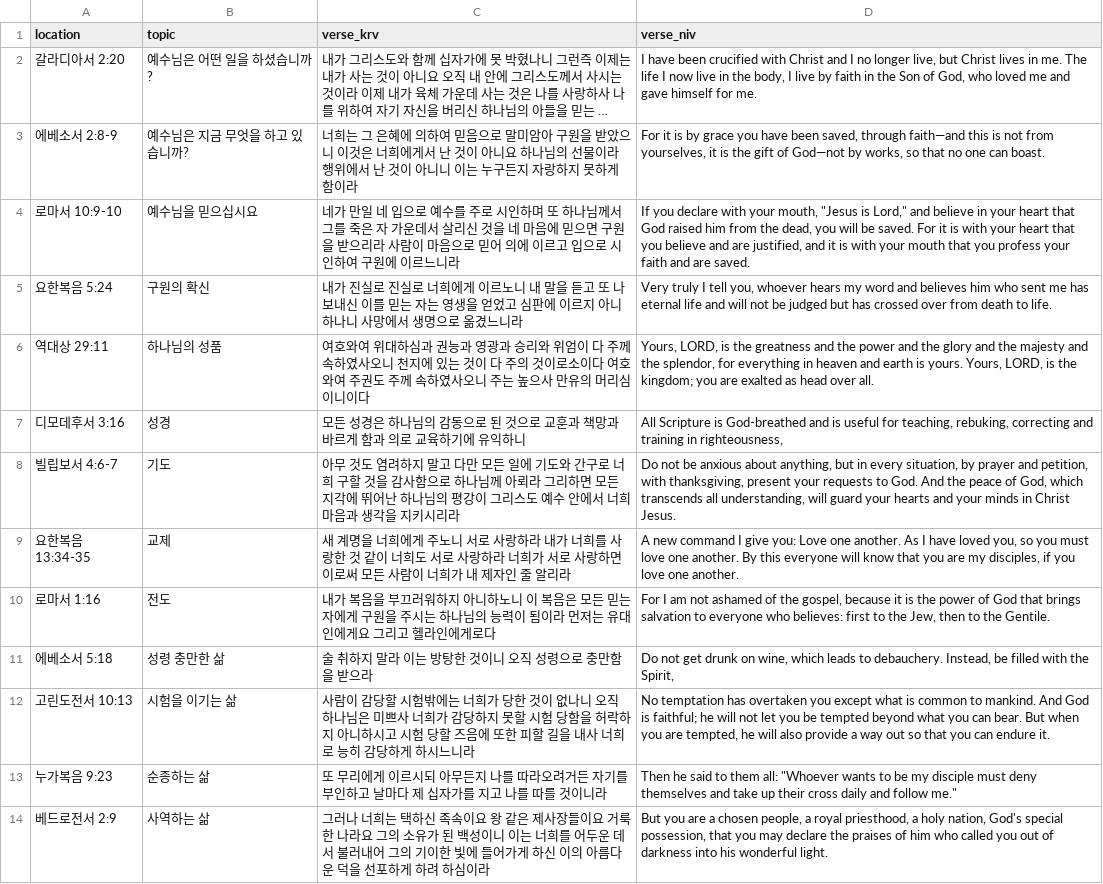
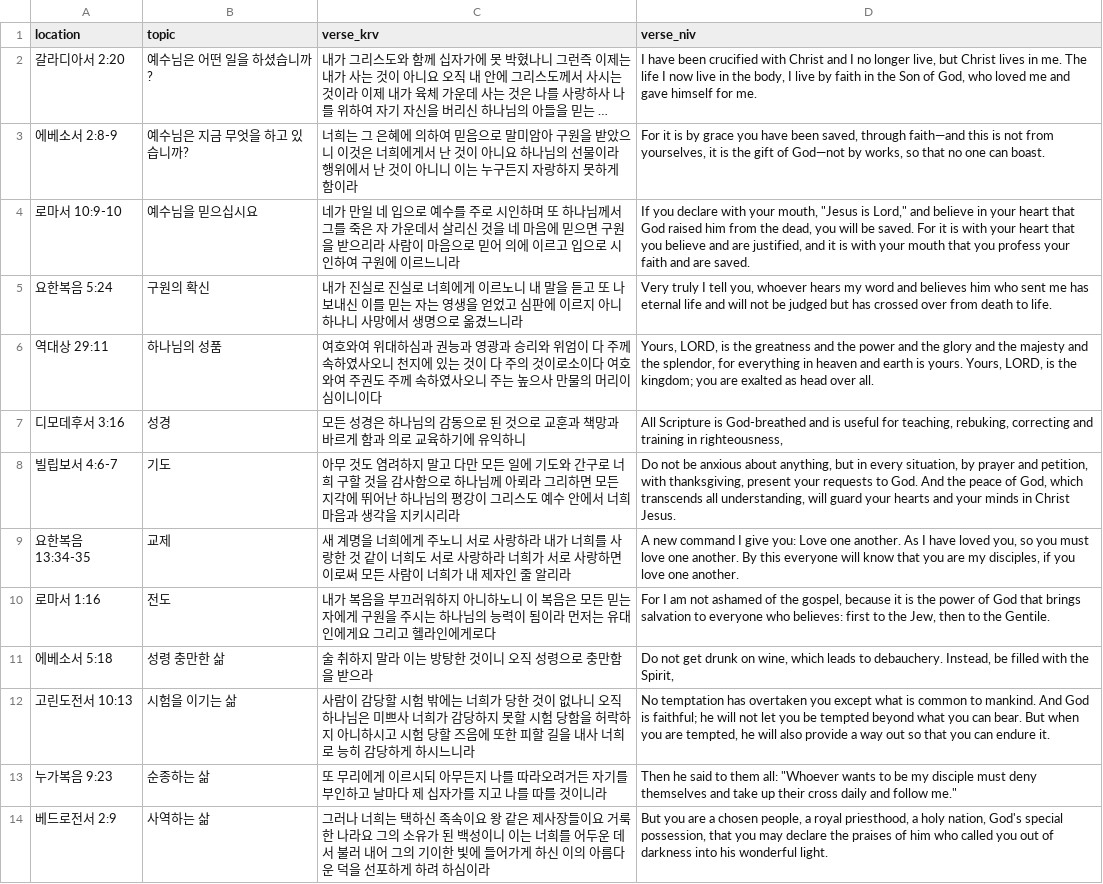
Before and after one commit to Denny-Hwang/b-anki, a CSV file: data/제자양육 성경암송.csv, drawn as a sheet; long unchanged cells end in ….

```diff
--- a/data/제자양육 성경암송.csv
+++ b/data/제자양육 성경암송.csv
@@ -5,3 +5,3 @@ location,topic,verse_krv,verse_niv
 요한복음 5:24,구원의 확신,"내가 진실로 진실로 너희에게 이르노니 내 말을 듣고 또 나 보내신 이를 믿는 자는 영생을 얻었고 심판에 이르지 아니하나니 사망에서 생명으로 옮겼느니라","Very truly I tell you, whoever hears my word and believes him who sent me has eternal life and will not be judged but has crossed over from death to life."
-역대상 29:11,하나님의 성품,"여호와여 위대하심과 권능과 영광과 승리와 위엄이 다 주께 속하였사오니 천지에 있는 것이 다 주의 것이로소이다 여호와여 주권도 주께 속하였사오니 주는 높으사 만유의 머리심이니이다","Yours, LORD, is the greatness and the power and the glory and the majesty and the splendor, for everything in heaven and earth is yours. Yours, LORD, is the kingdom; you are exalted as head over all."
+역대상 29:11,하나님의 성품,"여호와여 위대하심과 권능과 영광과 승리와 위엄이 다 주께 속하였사오니 천지에 있는 것이 다 주의 것이로소이다 여호와여 주권도 주께 속하였사오니 주는 높으사 만물의 머리이심이니이다","Yours, LORD, is the greatness and the power and the glory and the majesty and the splendor, for everything in heaven and earth is yours. Yours, LORD, is the kingdom; you are exalted as head over all."
 디모데후서 3:16,성경,"모든 성경은 하나님의 감동으로 된 것으로 교훈과 책망과 바르게 함과 의로 교육하기에 유익하니","All Scripture is God-breathed and is useful for teaching, rebuking, correcting and training in righteousness,"
@@ -11,4 +11,4 @@ location,topic,verse_krv,verse_niv
 에베소서 5:18,성령 충만한 삶,"술 취하지 말라 이는 방탕한 것이니 오직 성령으로 충만함을 받으라","Do not get drunk on wine, which leads to debauchery. Instead, be filled with the Spirit,"
-고린도전서 10:13,시험을 이기는 삶,"사람이 감당할 시험밖에는 너희가 당한 것이 없나니 오직 하나님은 미쁘사 너희가 감당하지 못할 시험 당함을 허락하지 아니하시고 시험 당할 즈음에 또한 피할 길을 내사 너희로 능히 감당하게 하시느니라","No temptation has overtaken you except what is common to mankind. And God is faithful; he will not let you be tempted beyond what you can bear. But when you are tempted, he will also provide a way out so that you can endure it."
+고린도전서 10:13,시험을 이기는 삶,"사람이 감당할 시험 밖에는 너희가 당한 것이 없나니 오직 하나님은 미쁘사 너희가 감당하지 못할 시험 당함을 허락하지 아니하시고 시험 당할 즈음에 또한 피할 길을 내사 너희로 능히 감당하게 하시느니라","No temptation has overtaken you except what is common to mankind. And God is faithful; he will not let you be tempted beyond what you can bear. But when you are tempted, he will also provide a way out so that you can endure it."
 누가복음 9:23,순종하는 삶,"또 무리에게 이르시되 아무든지 나를 따라오려거든 자기를 부인하고 날마다 제 십자가를 지고 나를 따를 것이니라","Then he said to them all: ""Whoever wants to be my disciple must deny themselves and take up their cross daily and follow me."""
-베드로전서 2:9,사역하는 삶,"그러나 너희는 택하신 족속이요 왕 같은 제사장들이요 거룩한 나라요 그의 소유가 된 백성이니 이는 너희를 어두운 데서 불러내어 그의 기이한 빛에 들어가게 하신 이의 아름다운 덕을 선포하게 하려 하심이라","But you are a chosen people, a royal priesthood, a holy nation, God's special possession, that you may declare the praises of him who called you out of darkness into his wonderful light."
+베드로전서 2:9,사역하는 삶,"그러나 너희는 택하신 족속이요 왕 같은 제사장들이요 거룩한 나라요 그의 소유가 된 백성이니 이는 너희를 어두운 데서 불러 내어 그의 기이한 빛에 들어가게 하신 이의 아름다운 덕을 선포하게 하려 하심이라","But you are a chosen people, a royal priesthood, a holy nation, God's special possession, that you may declare the praises of him who called you out of darkness into his wonderful light."
```
Also changed, not shown: data/kpccw 2026 성경암송.csv, data/sample_verses.csv, 13 other files.
